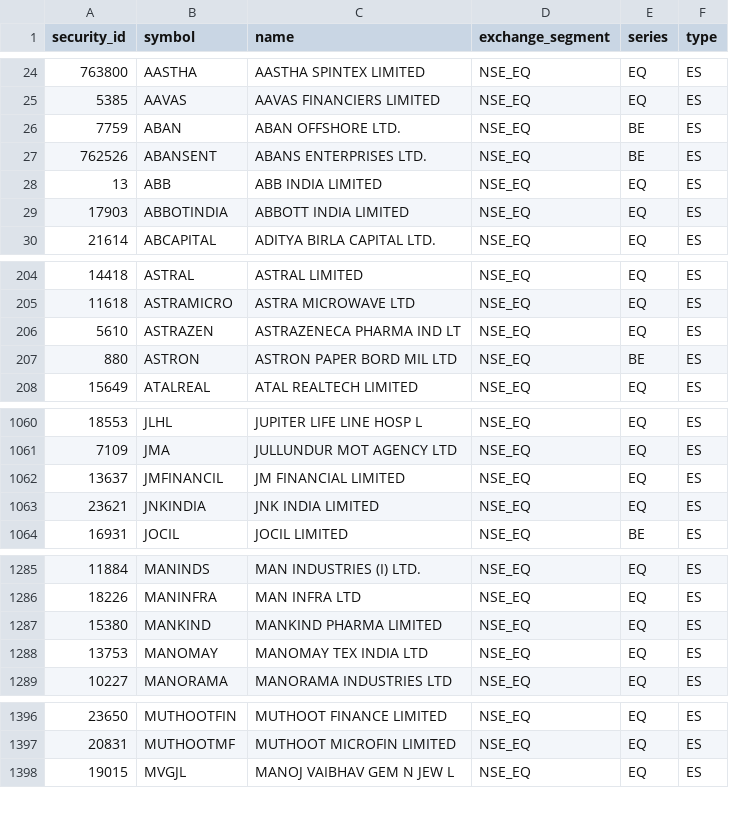
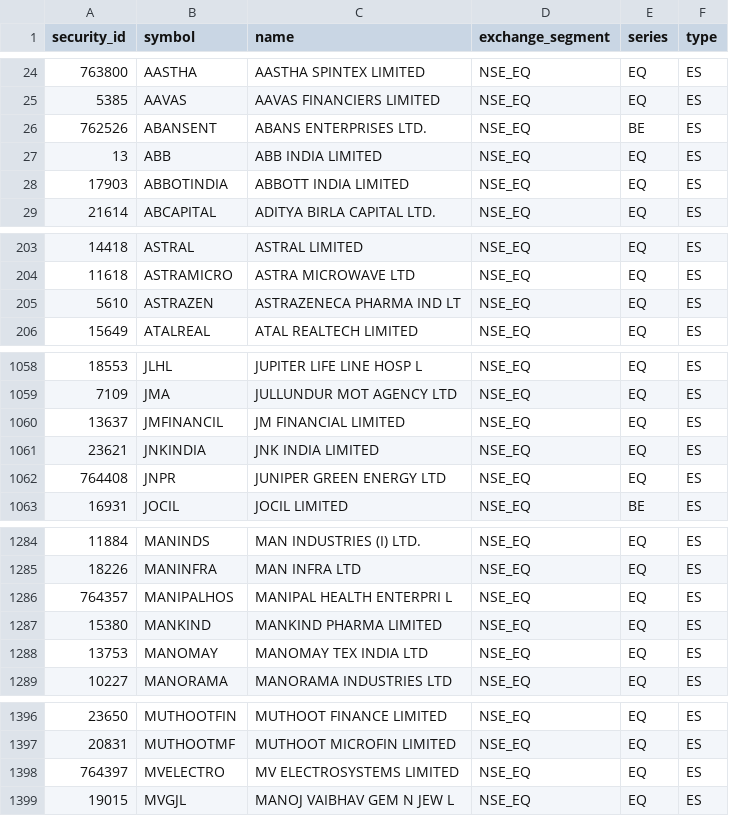
Before and after one commit to atikhalde/weekly, a CSV file: universe.csv, drawn as a sheet; only a part is shown, gaps mark what is left out; removed rows and columns are numbered as before the commit, all else as after; the diff covers the shown part only; the diff names each change by its address in the sheet, - before the commit and + after, or states it on an @@ line.

```diff
--- a/universe.csv
+++ b/universe.csv
-row 26: 7759 | ABAN | ABAN OFFSHORE LTD. | NSE_EQ | BE | ES
-row 207: 880 | ASTRON | ASTRON PAPER BORD MIL LTD | NSE_EQ | BE | ES
+row 1062: 764408 | JNPR | JUNIPER GREEN ENERGY LTD | NSE_EQ | EQ | ES
+row 1286: 764357 | MANIPALHOS | MANIPAL HEALTH ENTERPRI L | NSE_EQ | EQ | ES
+row 1398: 764397 | MVELECTRO | MV ELECTROSYSTEMS LIMITED | NSE_EQ | EQ | ES
```
Also changed, not shown: 1 removed row and 45 edited cells elsewhere in this file, mcap.csv.
